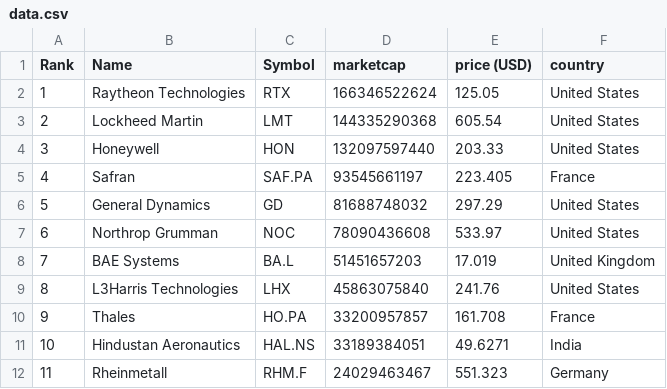
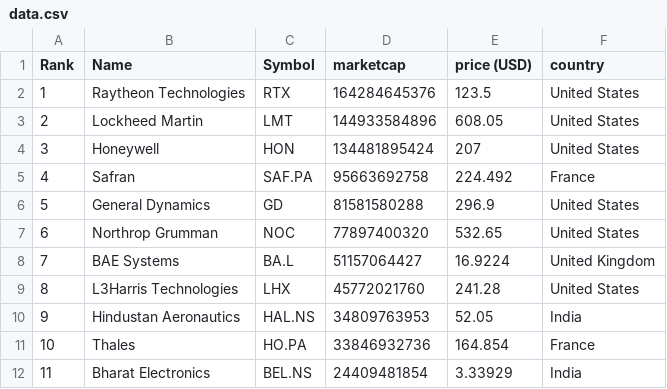
Before and after one commit to artfisica/taller-venezuela-junio-2024, a CSV file: data.csv, drawn as a sheet; only a part is shown; the diff covers the shown part only.

```diff
--- a/data.csv
+++ b/data.csv
@@ -1,12 +1,12 @@
 "Rank","Name","Symbol","marketcap","price (USD)","country"
-"1","Raytheon Technologies","RTX","166346522624","125.05","United States"
-"2","Lockheed Martin","LMT","144335290368","605.54","United States"
-"3","Honeywell","HON","132097597440","203.33","United States"
-"4","Safran","SAF.PA","93545661197","223.405","France"
-"5","General Dynamics","GD","81688748032","297.29","United States"
-"6","Northrop Grumman","NOC","78090436608","533.97","United States"
-"7","BAE Systems","BA.L","51451657203","17.019","United Kingdom"
-"8","L3Harris Technologies","LHX","45863075840","241.76","United States"
-"9","Thales","HO.PA","33200957857","161.708","France"
-"10","Hindustan Aeronautics","HAL.NS","33189384051","49.6271","India"
-"11","Rheinmetall","RHM.F","24029463467","551.323","Germany"
+"1","Raytheon Technologies","RTX","164284645376","123.5","United States"
+"2","Lockheed Martin","LMT","144933584896","608.05","United States"
+"3","Honeywell","HON","134481895424","207","United States"
+"4","Safran","SAF.PA","95663692758","224.492","France"
+"5","General Dynamics","GD","81581580288","296.9","United States"
+"6","Northrop Grumman","NOC","77897400320","532.65","United States"
+"7","BAE Systems","BA.L","51157064427","16.9224","United Kingdom"
+"8","L3Harris Technologies","LHX","45772021760","241.28","United States"
+"9","Hindustan Aeronautics","HAL.NS","34809763953","52.05","India"
+"10","Thales","HO.PA","33846932736","164.854","France"
+"11","Bharat Electronics","BEL.NS","24409481854","3.33929","India"
```
Also changed, not shown: 56 edited cells elsewhere in this file, categorized_data.csv.
